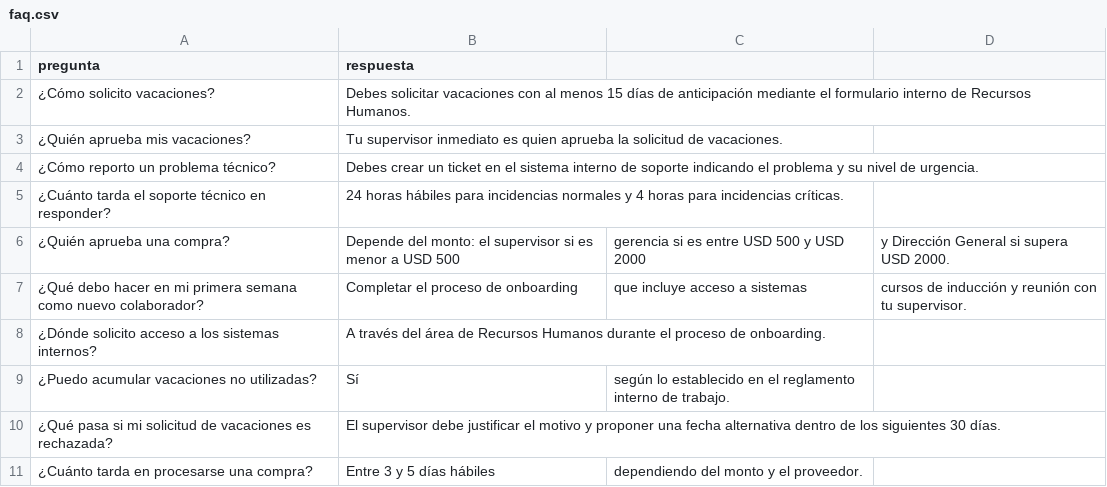
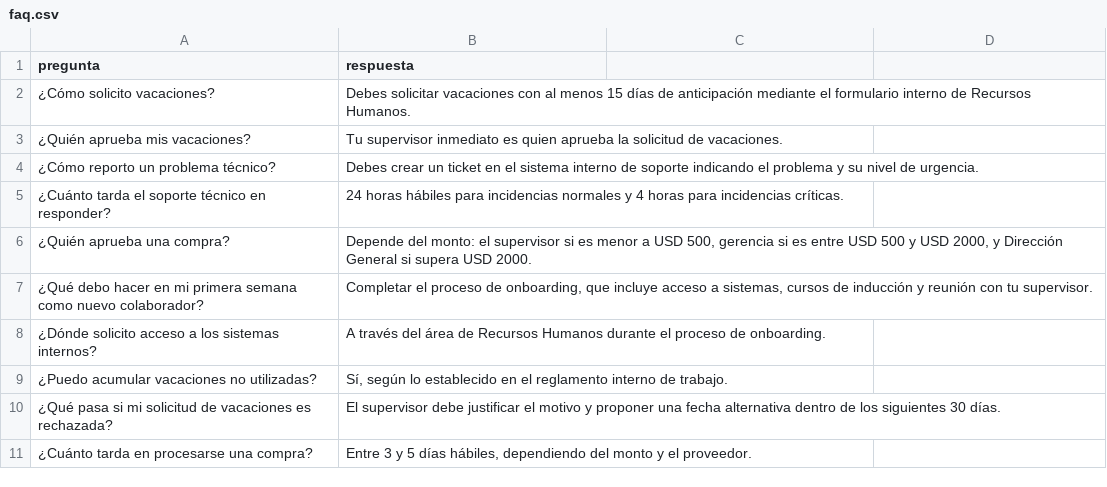
Before and after one commit to lusuml13-stack/challenge-alura-agente, a CSV file: data/faq.csv, drawn as a sheet; the diff names each change by its address in the sheet, - before the commit and + after, or states it on an @@ line.

```diff
--- a/data/faq.csv
+++ b/data/faq.csv
-B6 (respuesta): …a USD 500
+B6 (respuesta): …a USD 500, gerencia si es entre USD 500 y USD 2000, y Dirección General si supera USD 2000.
-C6: gerencia si es entre USD 500 y USD 2000
+C6: (empty)
-D6: y Dirección General si supera USD 2000.
+D6: (empty)
-B7 (respuesta): …proceso de onboarding
+B7 (respuesta): …proceso de onboarding, que incluye acceso a sistemas, cursos de inducción y reunión con tu supervisor.
-C7: que incluye acceso a sistemas
+C7: (empty)
-D7: cursos de inducción y reunión con tu supervisor.
+D7: (empty)
-B9 (respuesta): Sí
+B9 (respuesta): Sí, según lo establecido en el reglamento interno de trabajo.
-C9: según lo establecido en el reglamento interno de trabajo.
+C9: (empty)
-B11 (respuesta): Entre 3 y 5 días hábiles
+B11 (respuesta): Entre 3 y 5 días hábiles, dependiendo del monto y el proveedor.
-C11: dependiendo del monto y el proveedor.
+C11: (empty)
```
Also changed, not shown: 1 other file.
